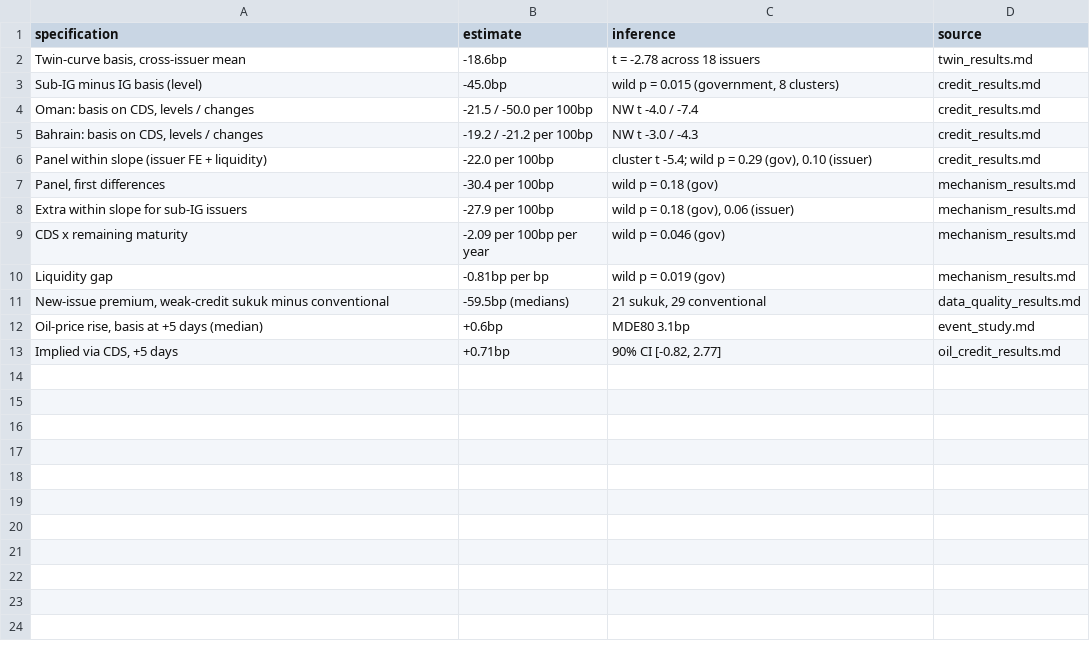
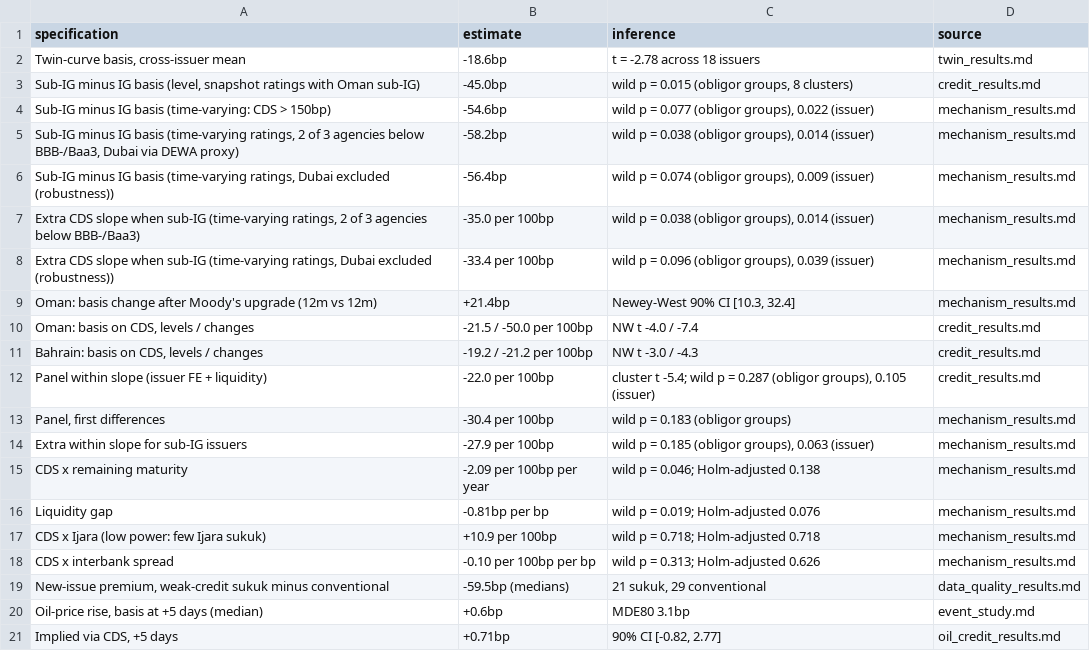
Before and after one commit to apatani31/gcc_sukuk_basis, a CSV file: data/USD/analysis/synthesis_main_specifications.csv, drawn as a sheet.

```diff
--- a/data/USD/analysis/synthesis_main_specifications.csv
+++ b/data/USD/analysis/synthesis_main_specifications.csv
@@ -2,10 +2,18 @@ specification,estimate,inference,source
 "Twin-curve basis, cross-issuer mean",-18.6bp,t = -2.78 across 18 issuers,twin_results.md
-Sub-IG minus IG basis (level),-45.0bp,"wild p = 0.015 (government, 8 clusters)",credit_results.md
+"Sub-IG minus IG basis (level, snapshot ratings with Oman sub-IG)",-45.0bp,"wild p = 0.015 (obligor groups, 8 clusters)",credit_results.md
+Sub-IG minus IG basis (time-varying: CDS > 150bp),-54.6bp,"wild p = 0.077 (obligor groups), 0.022 (issuer)",mechanism_results.md
+"Sub-IG minus IG basis (time-varying ratings, 2 of 3 agencies below BBB-/Baa3, Dubai via DEWA proxy)",-58.2bp,"wild p = 0.038 (obligor groups), 0.014 (issuer)",mechanism_results.md
+"Sub-IG minus IG basis (time-varying ratings, Dubai excluded (robustness))",-56.4bp,"wild p = 0.074 (obligor groups), 0.009 (issuer)",mechanism_results.md
+"Extra CDS slope when sub-IG (time-varying ratings, 2 of 3 agencies below BBB-/Baa3)",-35.0 per 100bp,"wild p = 0.038 (obligor groups), 0.014 (issuer)",mechanism_results.md
+"Extra CDS slope when sub-IG (time-varying ratings, Dubai excluded (robustness))",-33.4 per 100bp,"wild p = 0.096 (obligor groups), 0.039 (issuer)",mechanism_results.md
+Oman: basis change after Moody's upgrade (12m vs 12m),+21.4bp,"Newey-West 90% CI [10.3, 32.4]",mechanism_results.md
 "Oman: basis on CDS, levels / changes",-21.5 / -50.0 per 100bp,NW t -4.0 / -7.4,credit_results.md
 "Bahrain: basis on CDS, levels / changes",-19.2 / -21.2 per 100bp,NW t -3.0 / -4.3,credit_results.md
-Panel within slope (issuer FE + liquidity),-22.0 per 100bp,"cluster t -5.4; wild p = 0.29 (gov), 0.10 (issuer)",credit_results.md
-"Panel, first differences",-30.4 per 100bp,wild p = 0.18 (gov),mechanism_results.md
-Extra within slope for sub-IG issuers,-27.9 per 100bp,"wild p = 0.18 (gov), 0.06 (issuer)",mechanism_results.md
-CDS x remaining maturity,-2.09 per 100bp per year,wild p = 0.046 (gov),mechanism_results.md
-Liquidity gap,-0.81bp per bp,wild p = 0.019 (gov),mechanism_results.md
+Panel within slope (issuer FE + liquidity),-22.0 per 100bp,"cluster t -5.4; wild p = 0.287 (obligor groups), 0.105 (issuer)",credit_results.md
+"Panel, first differences",-30.4 per 100bp,wild p = 0.183 (obligor groups),mechanism_results.md
+Extra within slope for sub-IG issuers,-27.9 per 100bp,"wild p = 0.185 (obligor groups), 0.063 (issuer)",mechanism_results.md
+CDS x remaining maturity,-2.09 per 100bp per year,wild p = 0.046; Holm-adjusted 0.138,mechanism_results.md
+Liquidity gap,-0.81bp per bp,wild p = 0.019; Holm-adjusted 0.076,mechanism_results.md
+CDS x Ijara (low power: few Ijara sukuk),+10.9 per 100bp,wild p = 0.718; Holm-adjusted 0.718,mechanism_results.md
+CDS x interbank spread,-0.10 per 100bp per bp,wild p = 0.313; Holm-adjusted 0.626,mechanism_results.md
 "New-issue premium, weak-credit sukuk minus conventional",-59.5bp (medians),"21 sukuk, 29 conventional",data_quality_results.md
```
Also changed, not shown: data/USD/analysis/synthesis_headlines.csv, 18 other files.
